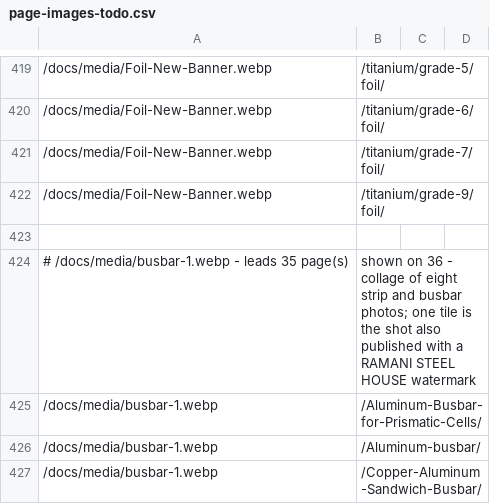
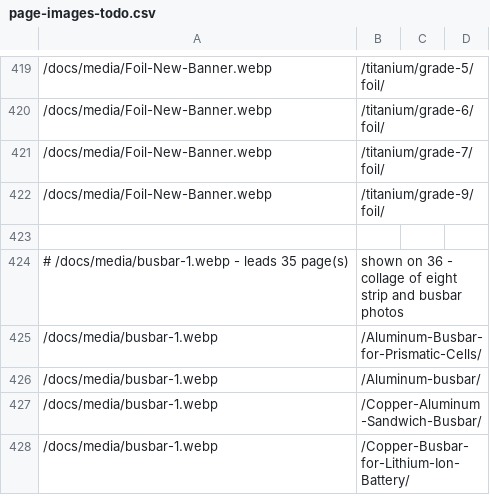
Before and after one commit to Auricoalloys/Nickel-Sheets-Website, a CSV file: docs/page-images-todo.csv, drawn as a sheet; only a part is shown, gaps mark what is left out; the shorter side is filled out with more unchanged rows; the diff names each change by its address in the sheet, - before the commit and + after, or states it on an @@ line.

```diff
--- a/docs/page-images-todo.csv
+++ b/docs/page-images-todo.csv
-B424: …and busbar photos; one tile is the shot also published with a RAMANI STEEL HOUSE watermark
+B424: …and busbar photos
```
Also changed, not shown: 2 other files.
